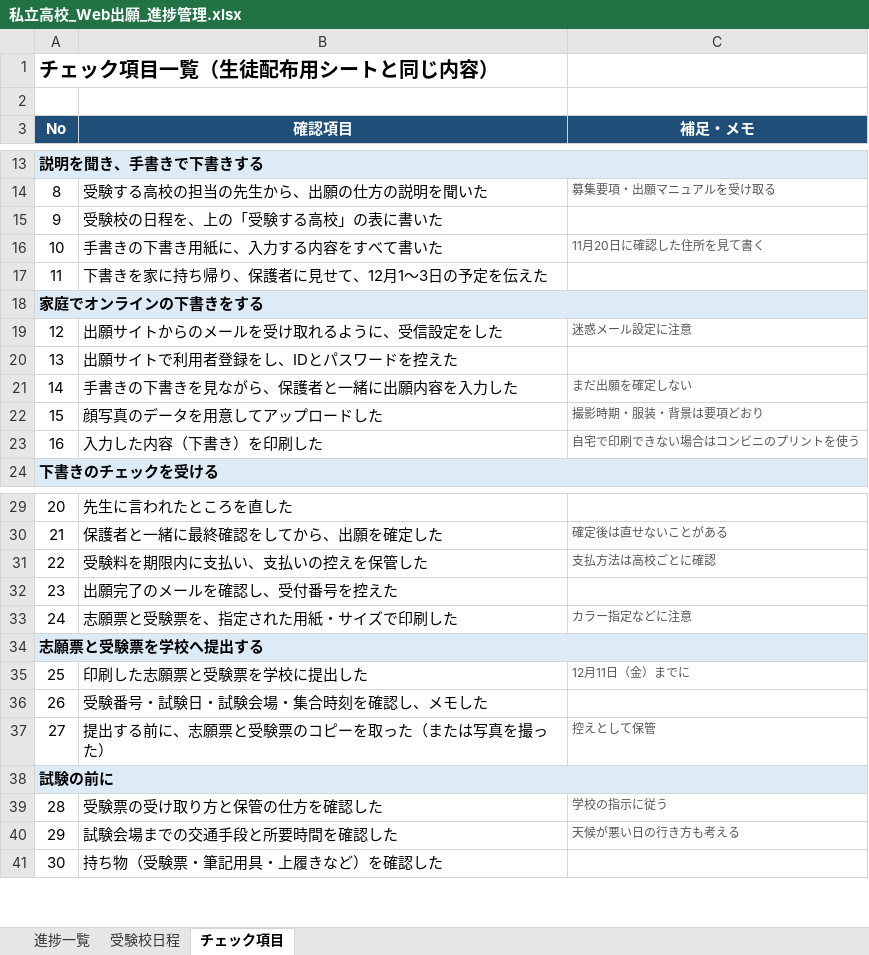
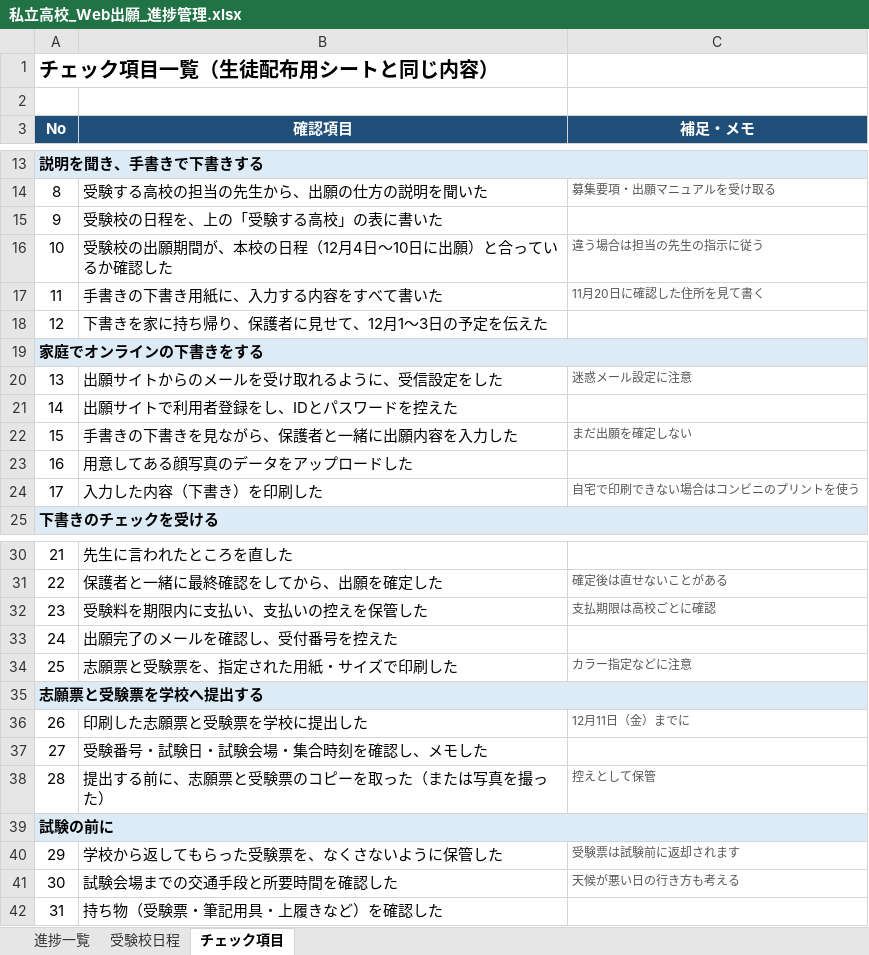
Before and after one commit to TaiyuMatsuo/sinro-jimu, an Excel workbook: output/私立高校_Web出願_進捗管理.xlsx, sheet チェック項目, drawn as a sheet; only a part is shown, gaps mark what is left out; values as stored, in another font and other column widths than the file's, no borders; removed rows and columns are numbered as before the commit, all else as after; the diff names each change by its address in the sheet, - before the commit and + after, or states it on an @@ line.

```diff
--- a/output/私立高校_Web出願_進捗管理.xlsx (sheet チェック項目)
+++ b/output/私立高校_Web出願_進捗管理.xlsx (sheet チェック項目)
+row 16: 10 | 受験校の出願期間が、本校の日程（12月4日〜10日に出願）と合っているか確認した | 違う場合は担当の先生の指示に従う
@@ column A (No) renumbered from row 17 down @@
-row 22: 15 | 顔写真のデータを用意してアップロードした | 撮影時期・服装・背景は要項どおり
+row 23: 16 | 用意してある顔写真のデータをアップロードした
-C32 (補足・メモ): 支払方法は高校ごとに確認
+C32 (補足・メモ): 支払期限は高校ごとに確認
-row 39: 28 | 受験票の受け取り方と保管の仕方を確認した | 学校の指示に従う
+row 40: 29 | 学校から返してもらった受験票を、なくさないように保管した | 受験票は試験前に返却されます
```
Also changed, not shown: 3 other files.
